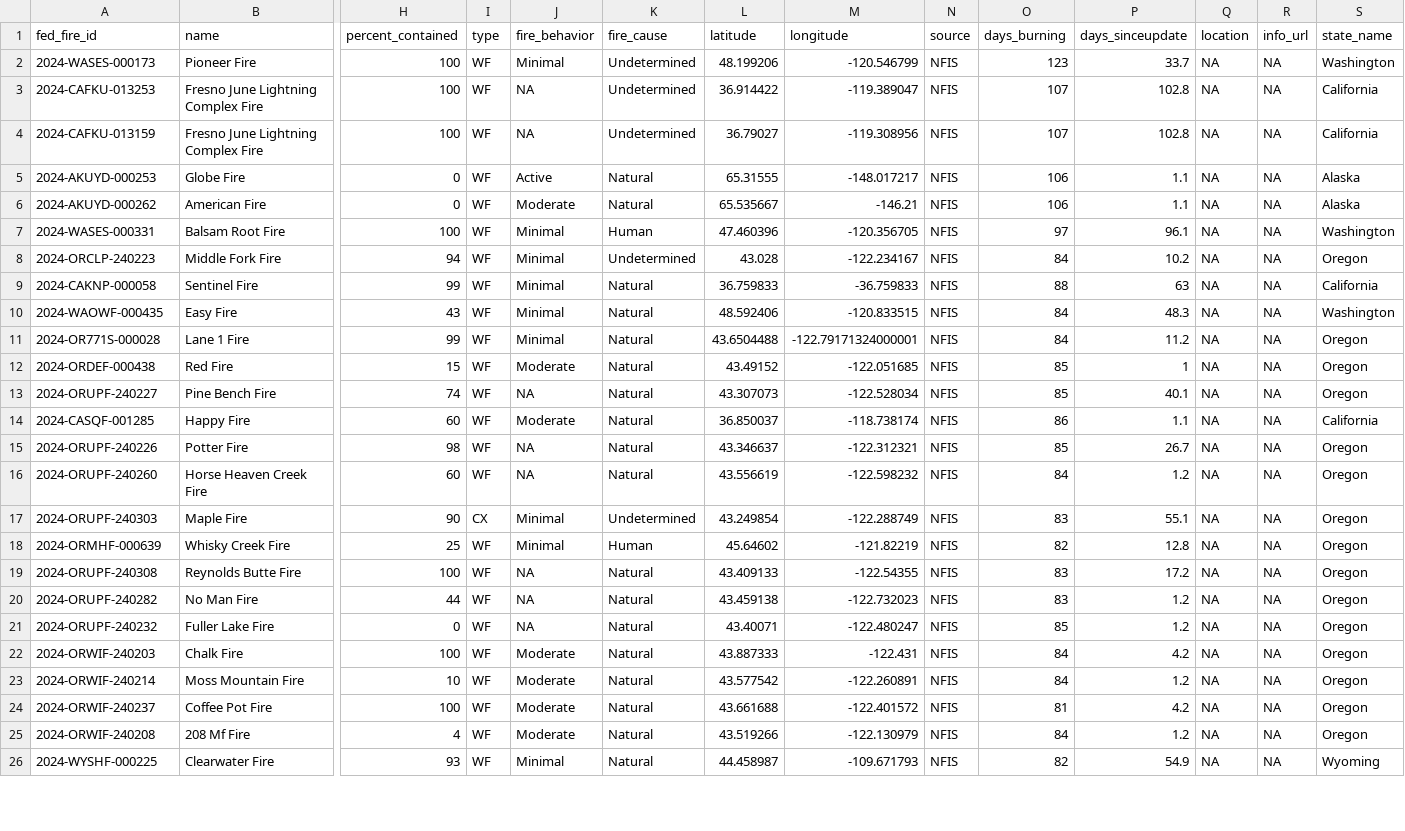
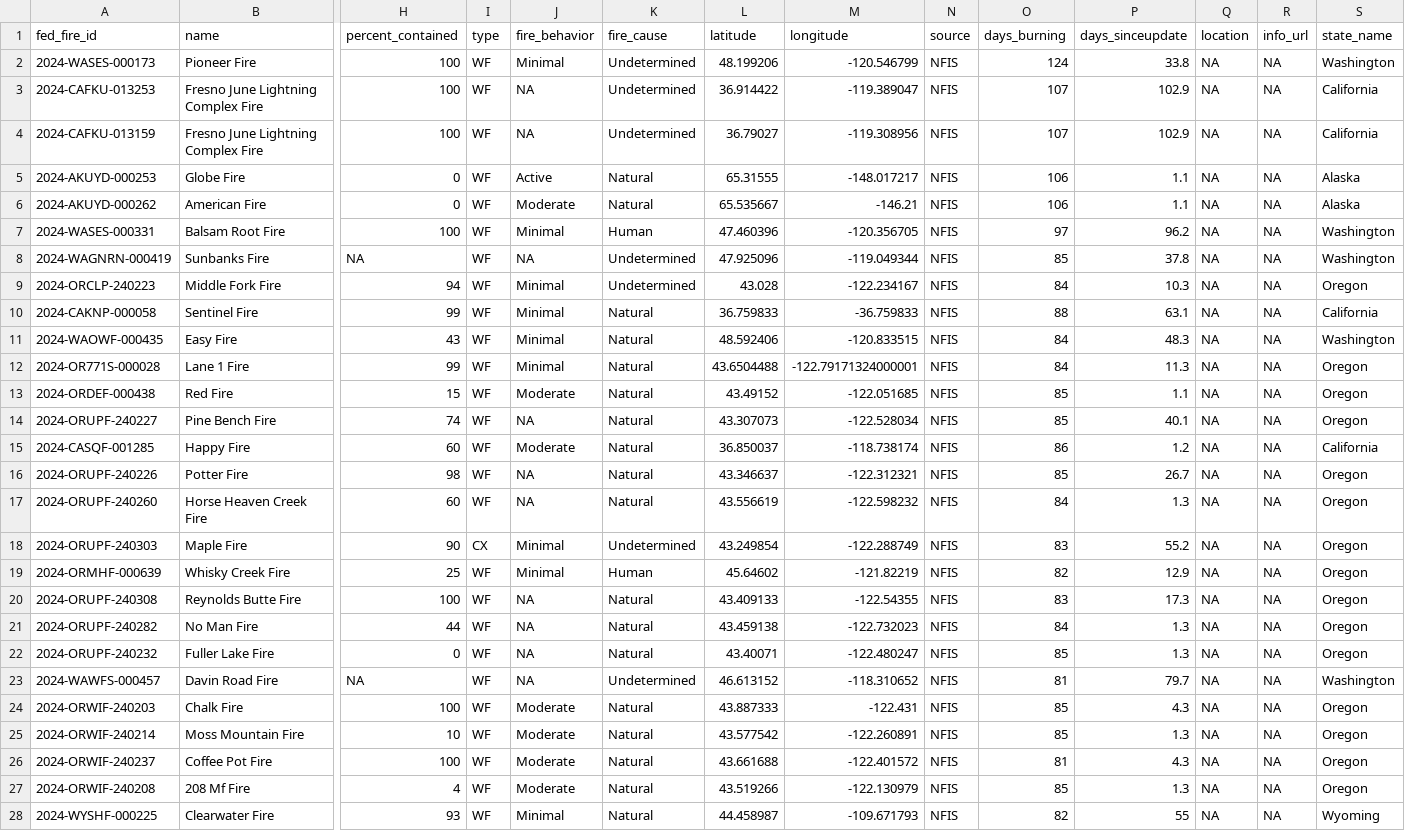
Before and after one commit to cbs-news-data/wildfire_watch, a CSV file: data/wildfires_save.csv, drawn as a sheet; only a part is shown, gaps mark what is left out; addresses are those after the commit; rows hold the shown columns only; the diff covers the shown part only; the diff names each change by its address in the sheet, - before the commit and + after, or states it on an @@ line.

Commit message:
Wildfires data updated!

```diff
--- a/data/wildfires_save.csv
+++ b/data/wildfires_save.csv
-O2 (days_burning): 123
+O2 (days_burning): 124
-P2 (days_sinceupdate): 33.7
+P2 (days_sinceupdate): 33.8
-P3:P4 (days_sinceupdate): 102.8
+P3:P4 (days_sinceupdate): 102.9
-P7 (days_sinceupdate): 96.1
+P7 (days_sinceupdate): 96.2
+row 8: 2024-WAGNRN-000419 | Sunbanks Fire | NA | WF | NA | Undetermined | 47.925096 | -119.049344 | NFIS | 85 | 37.8 | NA | NA | Washington
-P9 (days_sinceupdate): 10.2
+P9 (days_sinceupdate): 10.3
-P10 (days_sinceupdate): 63
+P10 (days_sinceupdate): 63.1
-P12 (days_sinceupdate): 11.2
+P12 (days_sinceupdate): 11.3
-P13 (days_sinceupdate): 1
+P13 (days_sinceupdate): 1.1
-P15 (days_sinceupdate): 1.1
+P15 (days_sinceupdate): 1.2
-P17 (days_sinceupdate): 1.2
+P17 (days_sinceupdate): 1.3
-P18 (days_sinceupdate): 55.1
+P18 (days_sinceupdate): 55.2
-P19 (days_sinceupdate): 12.8
+P19 (days_sinceupdate): 12.9
-P20 (days_sinceupdate): 17.2
+P20 (days_sinceupdate): 17.3
-O21 (days_burning): 83
+O21 (days_burning): 84
-P21:P22 (days_sinceupdate): 1.2
+P21:P22 (days_sinceupdate): 1.3
+row 23: 2024-WAWFS-000457 | Davin Road Fire | NA | WF | NA | Undetermined | 46.613152 | -118.310652 | NFIS | 81 | 79.7 | NA | NA | Washington
-O24:O25 (days_burning): 84
+O24:O25 (days_burning): 85
-P24 (days_sinceupdate): 4.2
+P24 (days_sinceupdate): 4.3
-P25 (days_sinceupdate): 1.2
+P25 (days_sinceupdate): 1.3
-P26 (days_sinceupdate): 4.2
+P26 (days_sinceupdate): 4.3
-O27 (days_burning): 84
+O27 (days_burning): 85
-P27 (days_sinceupdate): 1.2
+P27 (days_sinceupdate): 1.3
-P28 (days_sinceupdate): 54.9
+P28 (days_sinceupdate): 55
```
Also changed, not shown: 109 edited cells elsewhere in this file, data/wildfires_datawrapper_save.csv, 4 other files.
